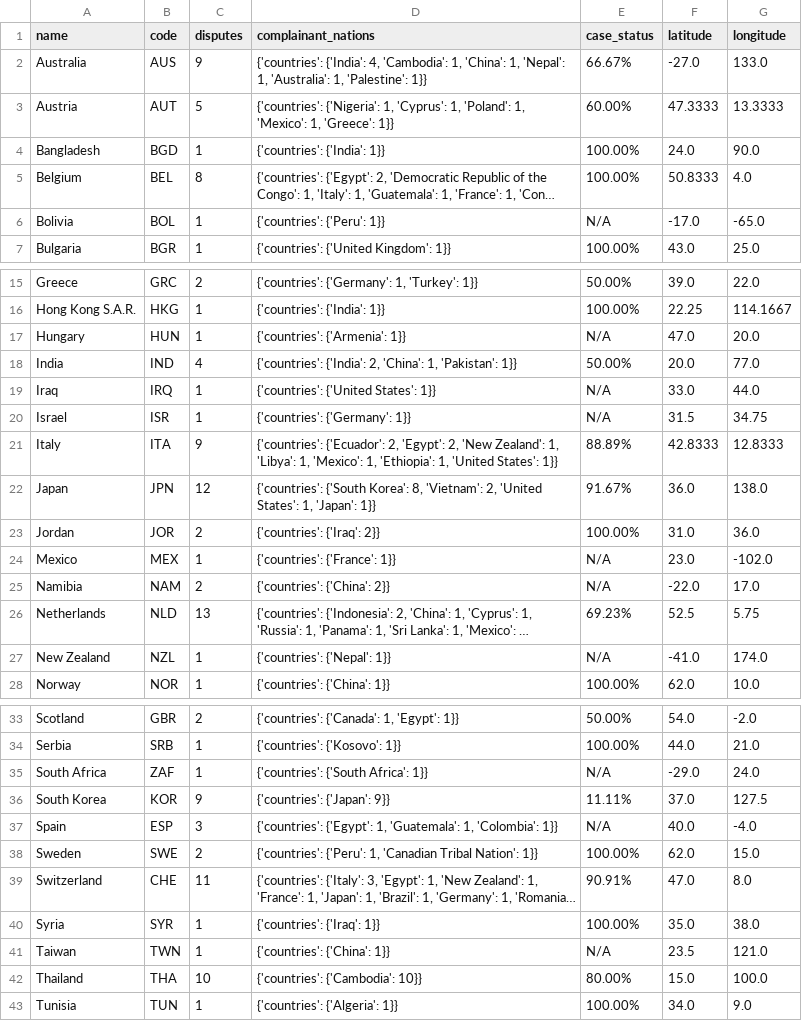
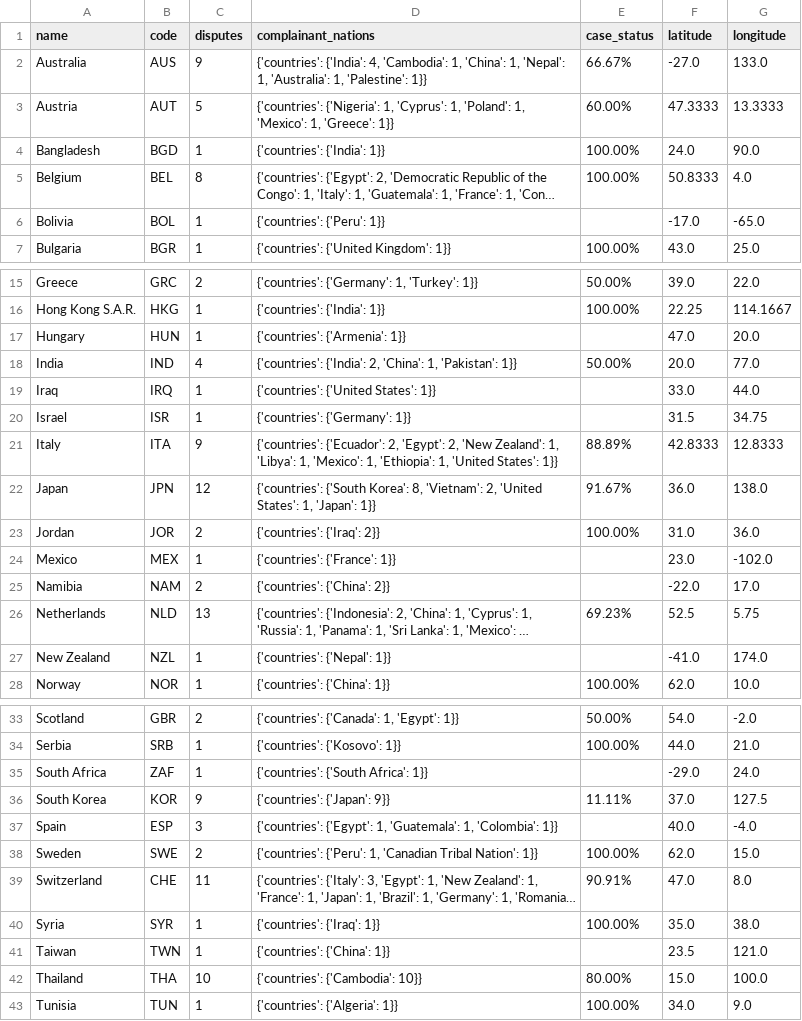
Before and after one commit to agsawyer/CPDR-dataviz, a CSV file: world-map/output_file.csv, drawn as a sheet; only a part is shown, gaps mark what is left out; long unchanged cells end in …; the diff names each change by its address in the sheet, - before the commit and + after, or states it on an @@ line.

Commit message:
output file + minor changes

```diff
--- a/world-map/output_file.csv
+++ b/world-map/output_file.csv
-E6 (case_status): N/A
+E6 (case_status): (empty)
-E17 (case_status): N/A
+E17 (case_status): (empty)
-E19:E20 (case_status): N/A
+E19:E20 (case_status): (empty)
-E24:E25 (case_status): N/A
+E24:E25 (case_status): (empty)
-E27 (case_status): N/A
+E27 (case_status): (empty)
-E35 (case_status): N/A
+E35 (case_status): (empty)
-E37 (case_status): N/A
+E37 (case_status): (empty)
-E41 (case_status): N/A
+E41 (case_status): (empty)
```
Also changed, not shown: 2 other files.
